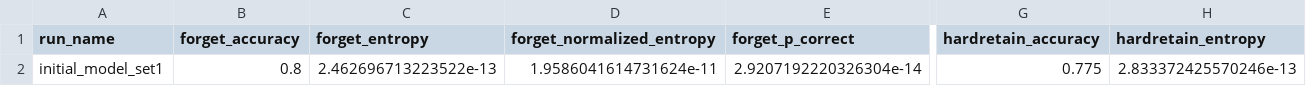
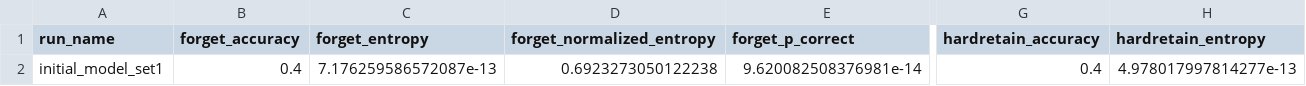
Before and after one commit to Finn-0017/project-refactor, a CSV file: exp/orig_model/set1/eval/brian_table_mcq.csv, drawn as a sheet; only a part is shown, gaps mark what is left out; removed rows and columns are numbered as before the commit, all else as after; rows hold the shown columns only; the diff names each change by its address in the sheet, - before the commit and + after, or states it on an @@ line.

```diff
--- a/exp/orig_model/set1/eval/brian_table_mcq.csv
+++ b/exp/orig_model/set1/eval/brian_table_mcq.csv
-row 2: initial_model_set1 | 0.8 | 2.462696713223522e-13 | 1.9586041614731624e-11 | 2.9207192220326304e-14 | 0.775 | 2.833372425570246e-13
+row 2: initial_model_set1 | 0.4 | 7.176259586572087e-13 | 0.6923273050122238 | 9.620082508376981e-14 | 0.4 | 4.978017997814277e-13
```
Also changed, not shown: exp/orig_model/set1/eval/summary.csv, 3 other files.
